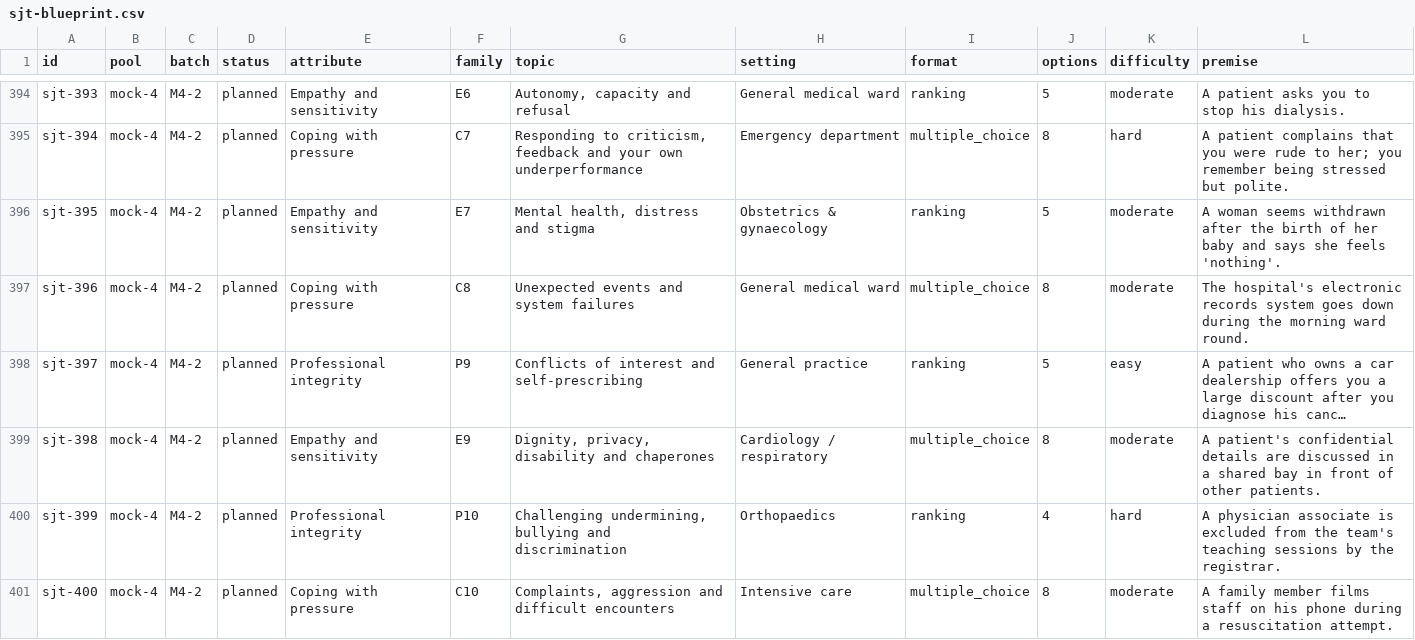
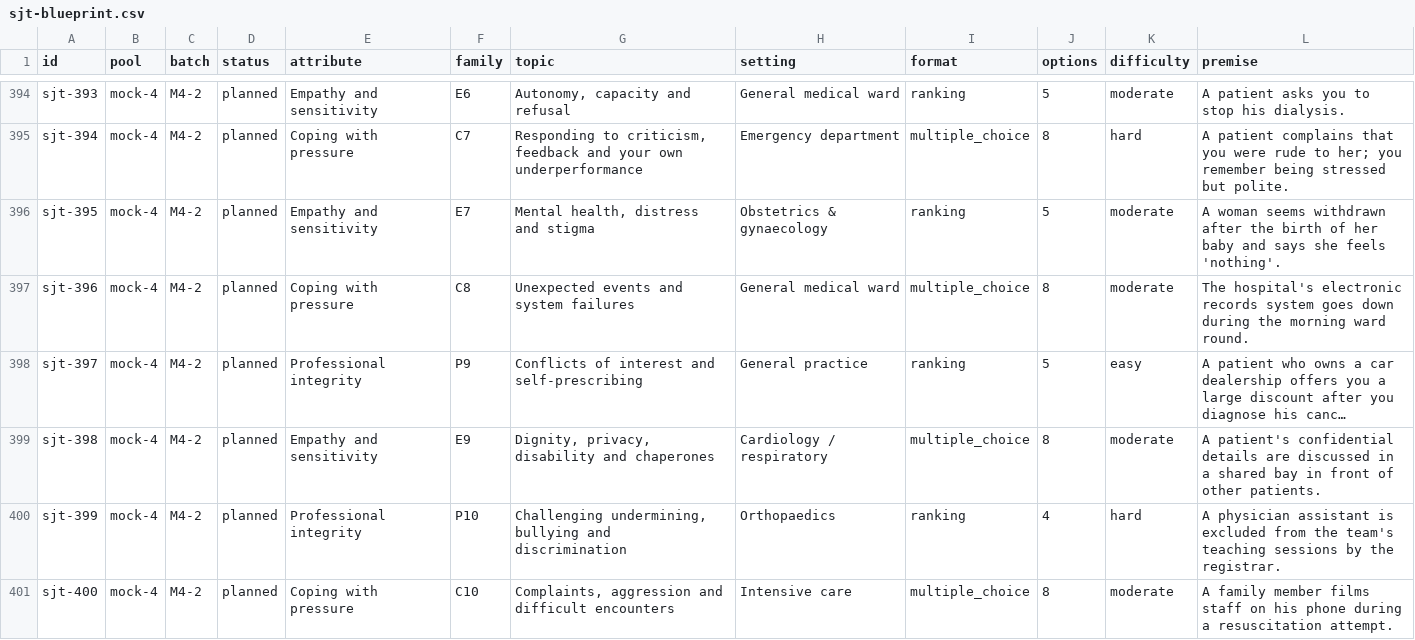
Before and after one commit to OssifyEducation/Ossify, a CSV file: content/sjt-blueprint.csv, drawn as a sheet; only a part is shown, gaps mark what is left out; long unchanged cells end in …; the diff covers the shown part only; the diff names each change by its address in the sheet, - before the commit and + after, or states it on an @@ line.

```diff
--- a/content/sjt-blueprint.csv
+++ b/content/sjt-blueprint.csv
-L400 (premise): A physician associate is excluded…
+L400 (premise): A physician assistant is excluded…
```
Also changed, not shown: 52 edited cells elsewhere in this file, 19 other files.
